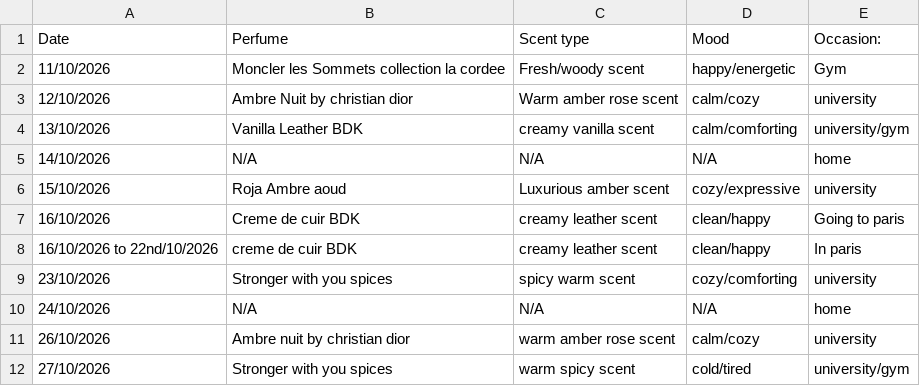
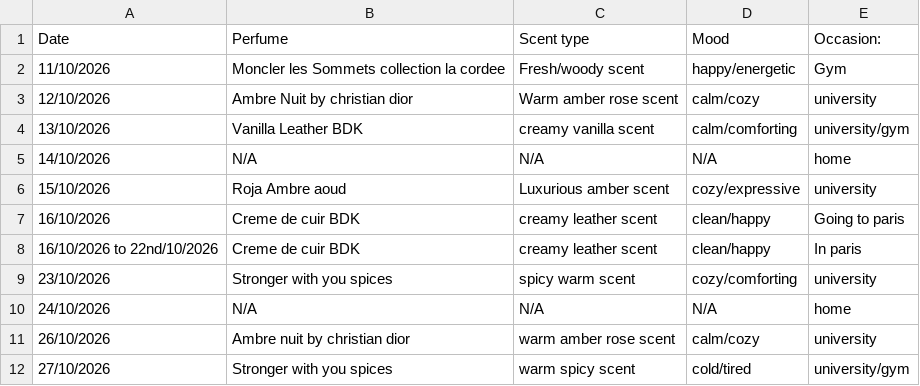
Before and after one commit to vybsffs/scent-of-me, a CSV file: perfume-data.csv, drawn as a sheet.

Commit message:
Correct capitalization of 'Creme de cuir BDK'

```diff
--- a/perfume-data.csv
+++ b/perfume-data.csv
@@ -7,3 +7,3 @@ Date,Perfume,Scent type,Mood,Occasion:
 16/10/2026, Creme de cuir BDK, creamy leather scent, clean/happy, Going to paris
-16/10/2026 to 22nd/10/2026, creme de cuir BDK, creamy leather scent, clean/happy, In paris
+16/10/2026 to 22nd/10/2026, Creme de cuir BDK, creamy leather scent, clean/happy, In paris
 23/10/2026, Stronger with you spices, spicy warm scent, cozy/comforting, university
```
